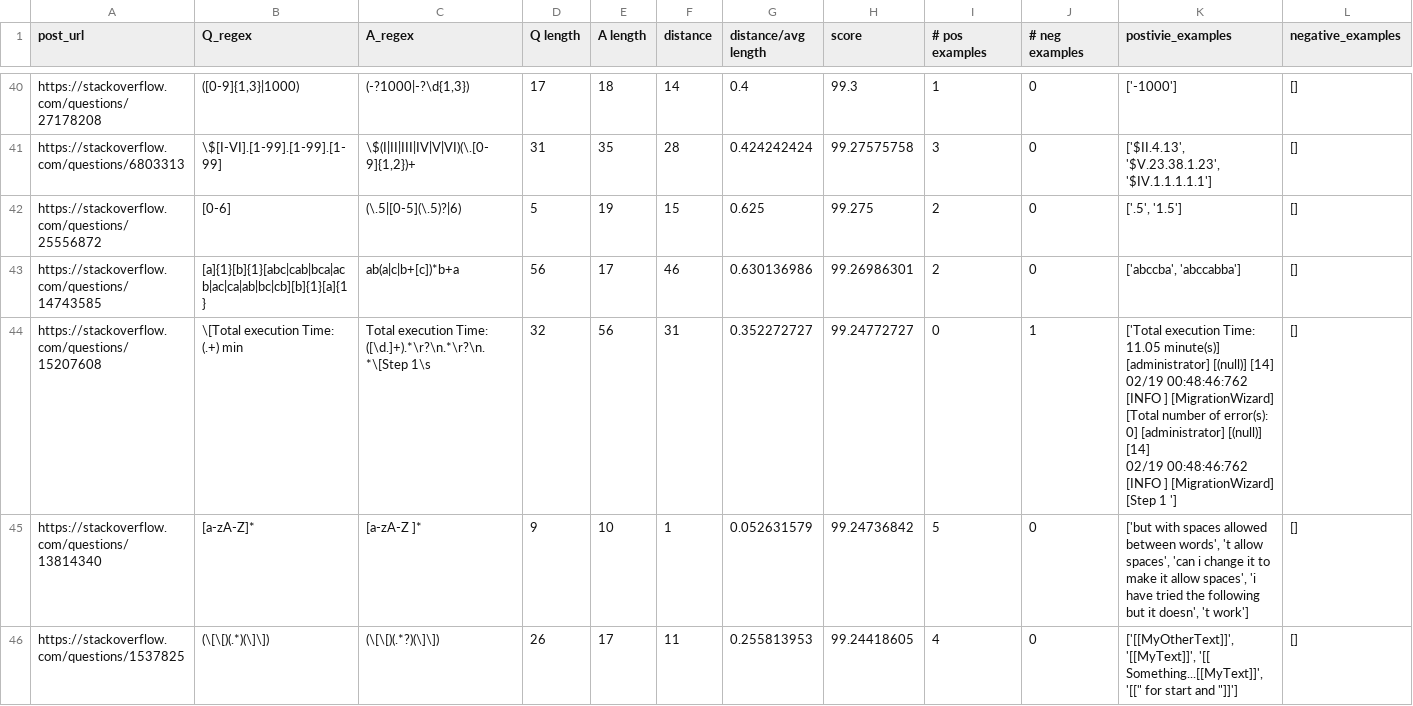
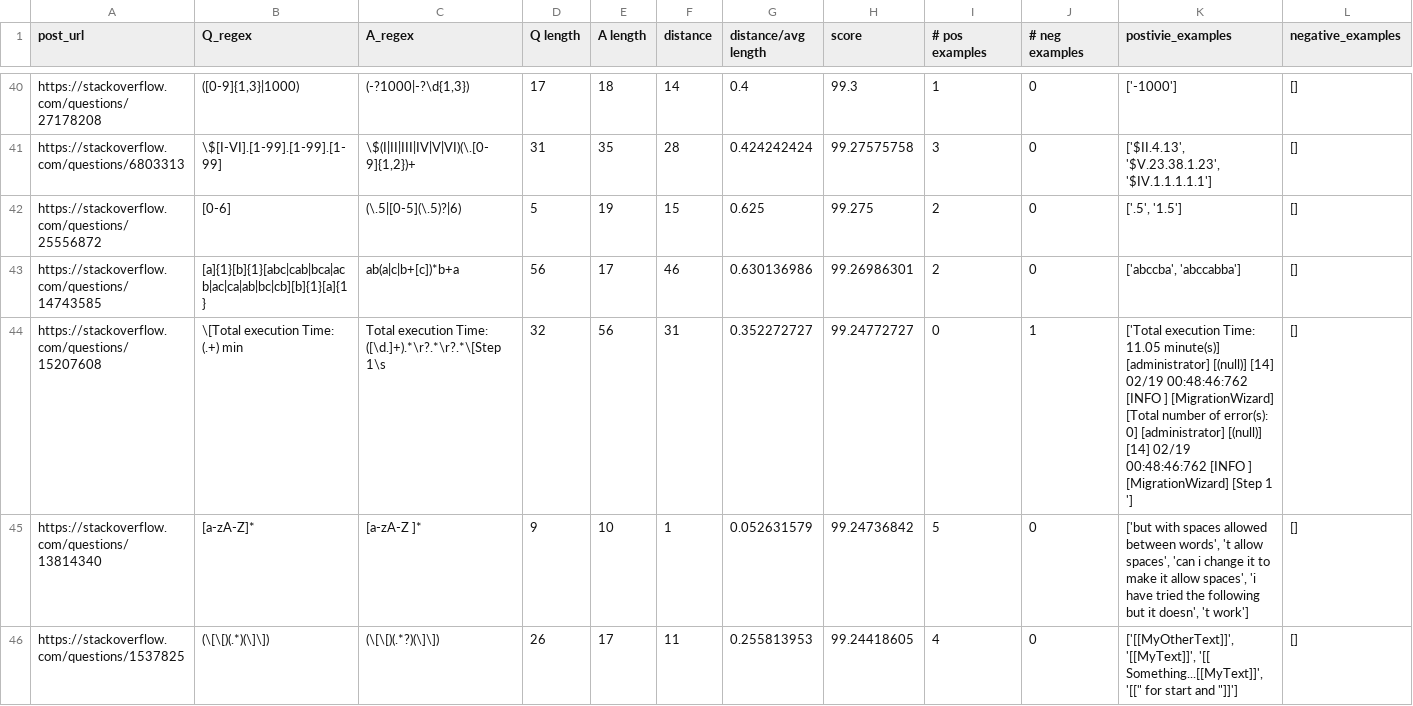
Before and after one commit to Kiarahmani/RFixer, a CSV file: ms_src/curated_benchmark_csv.csv, drawn as a sheet; only a part is shown, gaps mark what is left out.

Commit message:
edit

```diff
--- a/ms_src/curated_benchmark_csv.csv
+++ b/ms_src/curated_benchmark_csv.csv
@@ -43,5 +43,3 @@ https://stackoverflow.com/questions/25556872,[0-6],(\.5|[0-5](\.5)?|6),5,19,15,0
 https://stackoverflow.com/questions/14743585,[a]{1}[b]{1}[abc|cab|bca|acb|ac|ca|ab|bc|cb][b]{1}[a]{1},ab(a|c|b+[c])*b+a,56,17,46,0.630136986,99.26986301,2,0,"['abccba', 'abccabba']",[]
-https://stackoverflow.com/questions/15207608,\[Total execution Time: (.+) min,Total execution Time: ([\d.]+).*\r?\n.*\r?\n.*\[Step 1\s,32,56,31,0.352272727,99.24772727,0,1,"['Total execution Time: 11.05 minute(s)] [administrator] [(null)] [14]
-02/19 00:48:46:762 [INFO ] [MigrationWizard] [Total number of error(s): 0] [administrator] [(null)] [14]
-02/19 00:48:46:762 [INFO ] [MigrationWizard] [Step 1 ']",[]
+https://stackoverflow.com/questions/15207608,\[Total execution Time: (.+) min,Total execution Time: ([\d.]+).*\r?.*\r?.*\[Step 1\s,32,56,31,0.352272727,99.24772727,0,1,['Total execution Time: 11.05 minute(s)] [administrator] [(null)] [14] 02/19 00:48:46:762 [INFO ] [MigrationWizard] [Total number of error(s): 0] [administrator] [(null)] [14] 02/19 00:48:46:762 [INFO ] [MigrationWizard] [Step 1 '],[]
 https://stackoverflow.com/questions/13814340,[a-zA-Z]*,[a-zA-Z ]*,9,10,1,0.052631579,99.24736842,5,0,"['but with spaces allowed between words', 't allow spaces', 'can i change it to make it allow spaces', 'i have tried the following but it doesn', 't work']",[]
```
